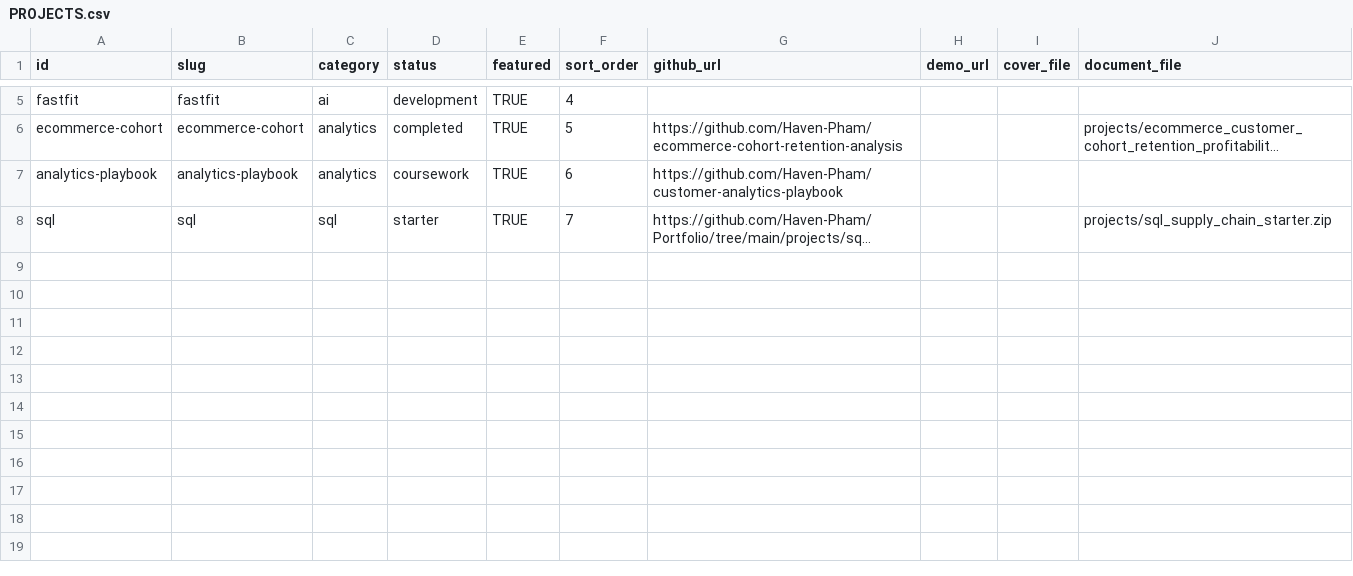
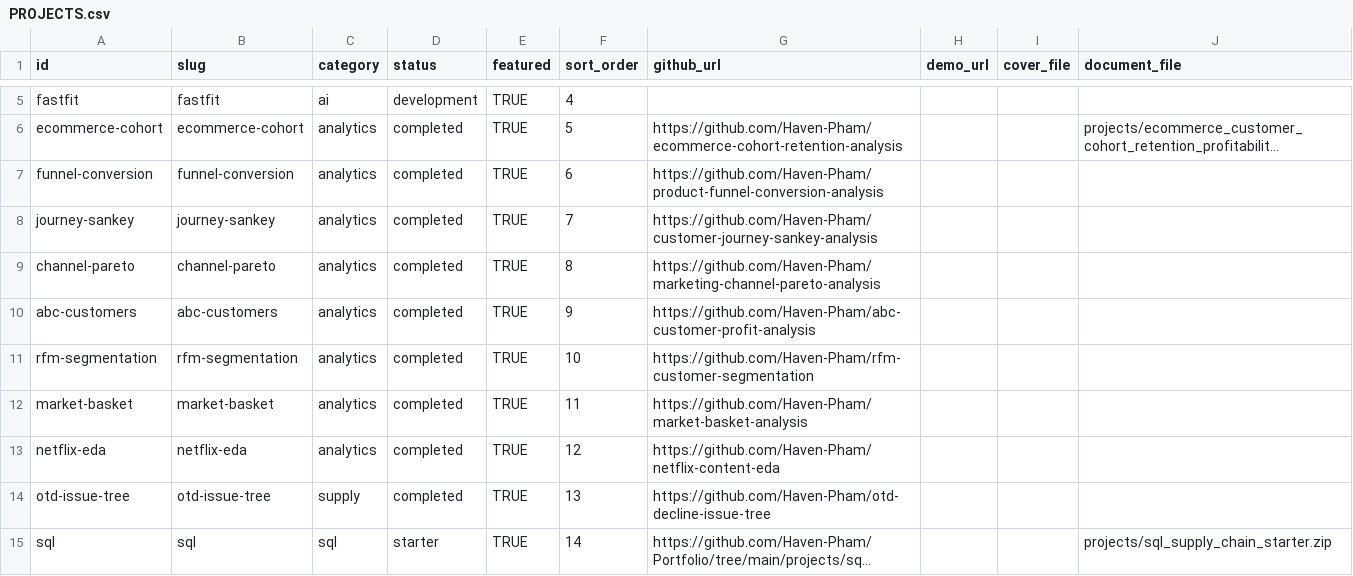
Before and after one commit to Haven-Pham/Portfolio, a CSV file: automation/sheets_data/PROJECTS.csv, drawn as a sheet; only a part is shown, gaps mark what is left out; long unchanged cells end in …; addresses are those after the commit; the diff names each change by its address in the sheet, - before the commit and + after, or states it on an @@ line.

Commit message:
Replace the playbook card with eight coursework case studies
The combined customer-analytics-playbook repository was split into one repository per analysis. Each new project has its own card, GitHub link and copy in all four languages.

```diff
--- a/automation/sheets_data/PROJECTS.csv
+++ b/automation/sheets_data/PROJECTS.csv
-A7 (id): analytics-playbook
+A7 (id): funnel-conversion
-B7 (slug): analytics-playbook
+B7 (slug): funnel-conversion
-D7 (status): coursework
+D7 (status): completed
-G7 (github_url): https://github.com/Haven-Pham/customer-analytics-playbook
+G7 (github_url): https://github.com/Haven-Pham/product-funnel-conversion-analysis
+row 8: journey-sankey | journey-sankey | analytics | completed | TRUE | 7 | https://github.com/Haven-Pham/customer-journey-sankey-analysis
+row 9: channel-pareto | channel-pareto | analytics | completed | TRUE | 8 | https://github.com/Haven-Pham/marketing-channel-pareto-analysis
+row 10: abc-customers | abc-customers | analytics | completed | TRUE | 9 | https://github.com/Haven-Pham/abc-customer-profit-analysis
+row 11: rfm-segmentation | rfm-segmentation | analytics | completed | TRUE | 10 | https://github.com/Haven-Pham/rfm-customer-segmentation
+row 12: market-basket | market-basket | analytics | completed | TRUE | 11 | https://github.com/Haven-Pham/market-basket-analysis
+row 13: netflix-eda | netflix-eda | analytics | completed | TRUE | 12 | https://github.com/Haven-Pham/netflix-content-eda
+row 14: otd-issue-tree | otd-issue-tree | supply | completed | TRUE | 13 | https://github.com/Haven-Pham/otd-decline-issue-tree
-F15 (sort_order): 7
+F15 (sort_order): 14
```
Also changed, not shown: 6 other files.
